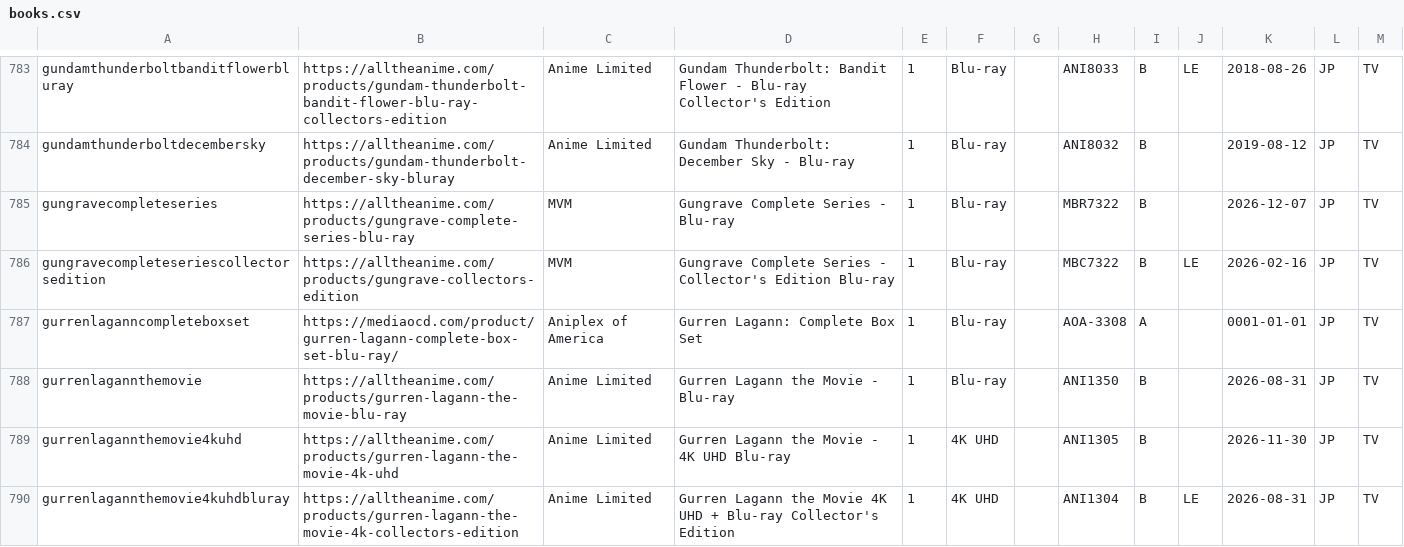
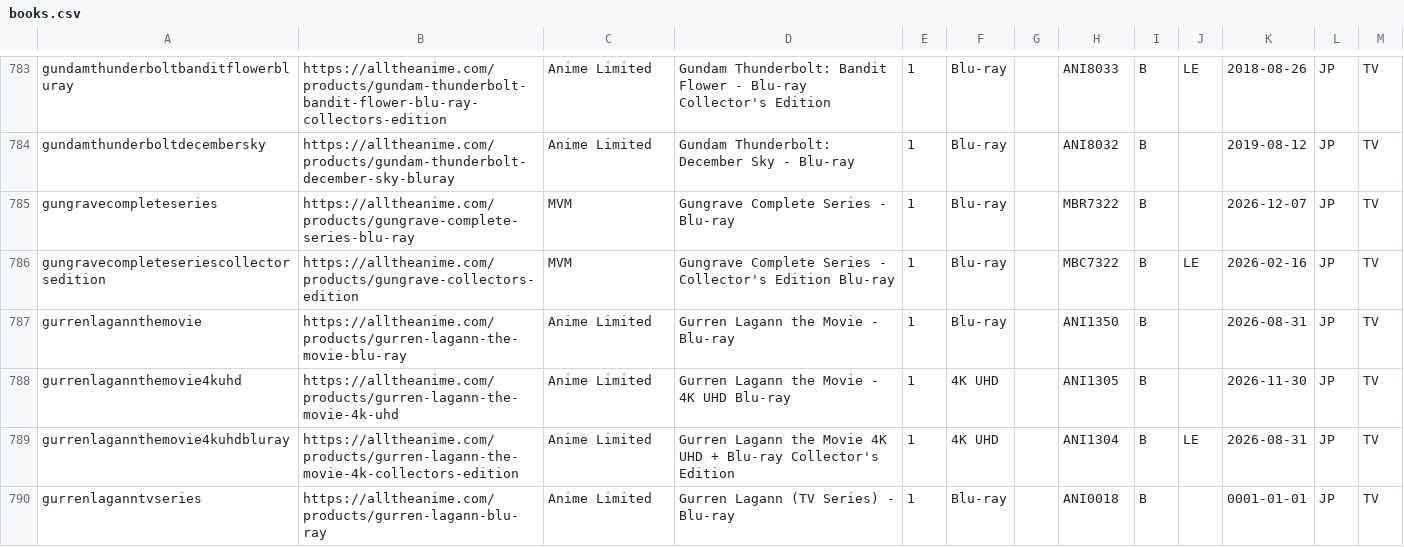
Before and after one commit to animerelease/animerelease.github.io, a CSV file: books.csv, drawn as a sheet; only a part is shown, gaps mark what is left out; the shorter side is filled out with more unchanged rows; the diff covers the shown part only; the diff names each change by its address in the sheet, - before the commit and + after, or states it on an @@ line.

```diff
--- a/books.csv
+++ b/books.csv
-row 787: gurrenlaganncompleteboxset | https://mediaocd.com/product/gurren-lagann-complete-box-set-blu-ray/ | Aniplex of America | Gurren Lagann: Complete Box Set | 1 | Blu-ray |  | AOA-3308 | A |  | 0001-01-01 | JP | TV
```
Also changed, not shown: 6 removed rows elsewhere in this file, info.csv, series.csv, 2 other files.
